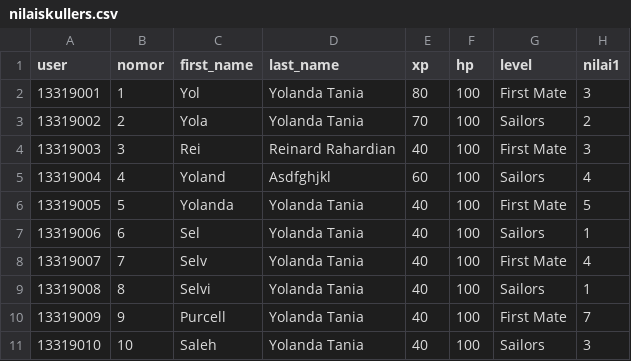
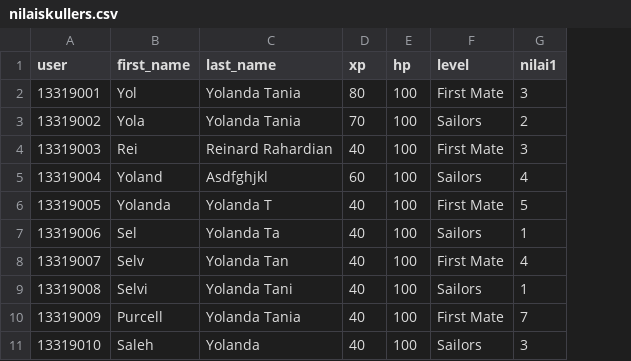
Before and after one commit to Yolandataniaa/DjangoBackend, a CSV file: polls/nilaiskullers.csv, drawn as a sheet; only a part is shown; removed rows and columns are numbered as before the commit, all else as after; the diff names each change by its address in the sheet, - before the commit and + after, or states it on an @@ line.

```diff
--- a/polls/nilaiskullers.csv
+++ b/polls/nilaiskullers.csv
-column B (nomor), rows 2-11: 1 | 2 | 3 | 4 | 5 | 6 | 7 | 8 | 9 | 10
-C6 (last_name): Yolanda Tania
+C6 (last_name): Yolanda T
-C7 (last_name): Yolanda Tania
+C7 (last_name): Yolanda Ta
-C8 (last_name): Yolanda Tania
+C8 (last_name): Yolanda Tan
-C9 (last_name): Yolanda Tania
+C9 (last_name): Yolanda Tani
-C11 (last_name): Yolanda Tania
+C11 (last_name): Yolanda
```
Also changed, not shown: 11 other files.
